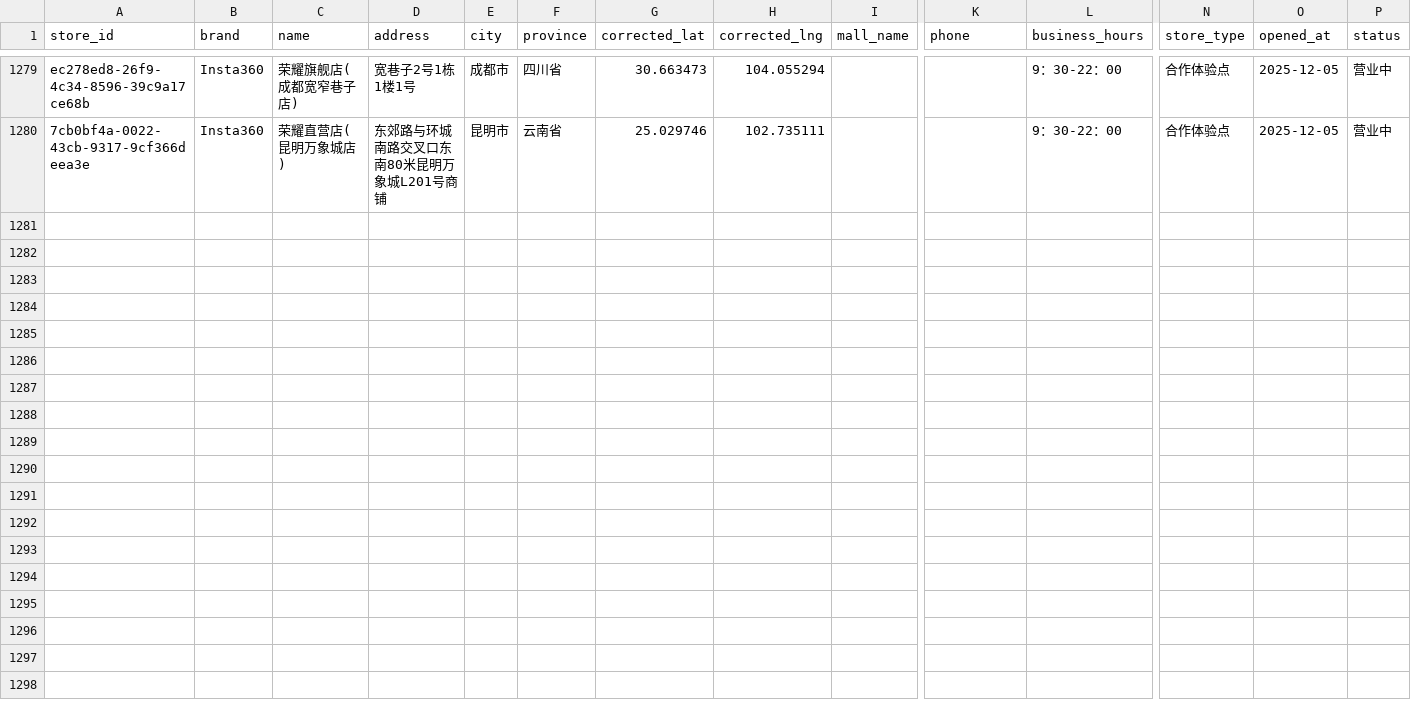
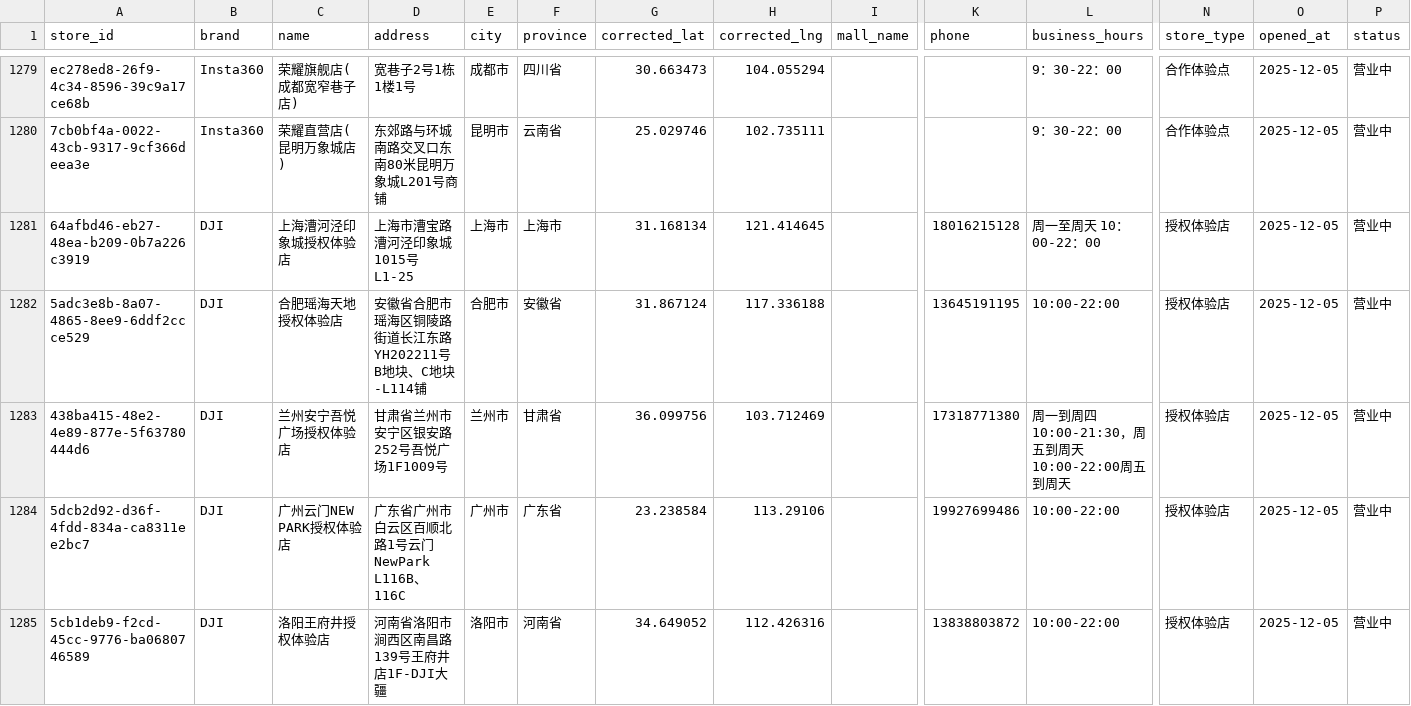
Before and after one commit to njrhts2kvv-star/StoreMap-China, a CSV file: Store_Master_Cleaned.csv, drawn as a sheet; only a part is shown, gaps mark what is left out; rows hold the shown columns only; the diff names each change by its address in the sheet, - before the commit and + after, or states it on an @@ line.

```diff
--- a/Store_Master_Cleaned.csv
+++ b/Store_Master_Cleaned.csv
+row 1281: 64afbd46-eb27-48ea-b209-0b7a226c3919 | DJI | 上海漕河泾印象城授权体验店 | 上海市漕宝路漕河泾印象城1015号 L1-25 | 上海市 | 上海市 | 31.168134 | 121.414645 |  | 18016215128 | 周一至周天 10：00-22：00 | 授权体验店 | 2025-12-05 | 营业中
+row 1282: 5adc3e8b-8a07-4865-8ee9-6ddf2ccce529 | DJI | 合肥瑶海天地授权体验店 | 安徽省合肥市瑶海区铜陵路街道长江东路YH202211号B地块、C地块-L114铺 | 合肥市 | 安徽省 | 31.867124 | 117.336188 |  | 13645191195 | 10:00-22:00 | 授权体验店 | 2025-12-05 | 营业中
+row 1283: 438ba415-48e2-4e89-877e-5f63780444d6 | DJI | 兰州安宁吾悦广场授权体验店 | 甘肃省兰州市安宁区银安路252号吾悦广场1F1009号 | 兰州市 | 甘肃省 | 36.099756 | 103.712469 |  | 17318771380 | 周一到周四10:00-21:30，周五到周天10:00-22:00周五到周天 | 授权体验店 | 2025-12-05 | 营业中
+row 1284: 5dcb2d92-d36f-4fdd-834a-ca8311ee2bc7 | DJI | 广州云门NEW PARK授权体验店 | 广东省广州市白云区百顺北路1号云门NewPark L116B、116C | 广州市 | 广东省 | 23.238584 | 113.29106 |  | 19927699486 | 10:00-22:00 | 授权体验店 | 2025-12-05 | 营业中
+row 1285: 5cb1deb9-f2cd-45cc-9776-ba0680746589 | DJI | 洛阳王府井授权体验店 | 河南省洛阳市涧西区南昌路139号王府井店1F-DJI大疆 | 洛阳市 | 河南省 | 34.649052 | 112.426316 |  | 13838803872 | 10:00-22:00 | 授权体验店 | 2025-12-05 | 营业中
```
Also changed, not shown: dji_offline_stores.csv, insta360_offline_stores.csv, 7 other files.
